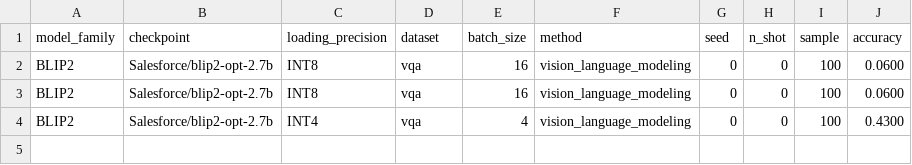
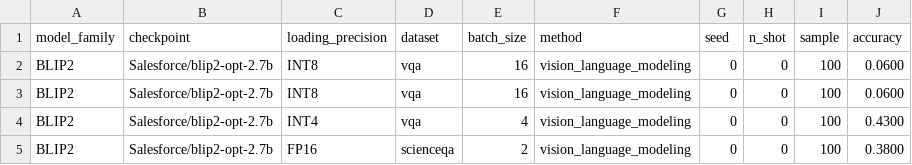
Before and after one commit to souradipp76/MM-PoE, a CSV file: results/vision_language_modeling.csv, drawn as a sheet; the diff names each change by its address in the sheet, - before the commit and + after, or states it on an @@ line.

```diff
--- a/results/vision_language_modeling.csv
+++ b/results/vision_language_modeling.csv
+row 5: BLIP2 | Salesforce/blip2-opt-2.7b | FP16 | scienceqa | 2 | vision_language_modeling | 0 | 0 | 100 | 0.3800
```
Also changed, not shown: results/process_of_elimination.csv, 5 other files.
